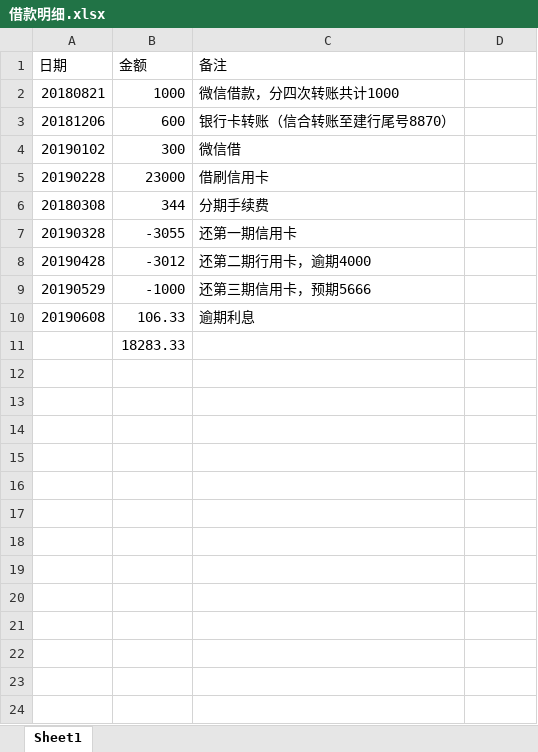
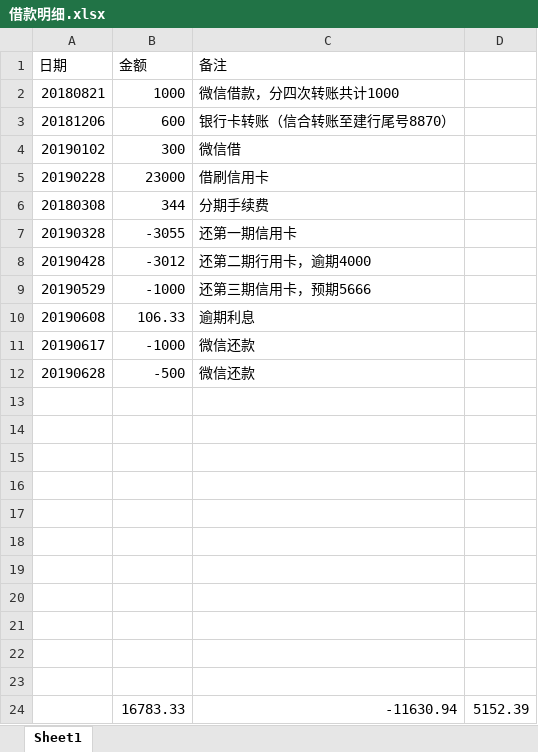
Before and after one commit to leitianjin/calc, an Excel workbook: 借款明细.xlsx, sheet Sheet1, drawn as a sheet; values as stored, in another font and other column widths than the file's, no borders; addresses are those after the commit; the diff names each change by its address in the sheet, - before the commit and + after, or states it on an @@ line.

```diff
--- a/借款明细.xlsx (sheet Sheet1)
+++ b/借款明细.xlsx (sheet Sheet1)
+row 11: 20190617 | -1000 | 微信还款
+row 12: 20190628 | -500 | 微信还款
-B13 (金额): 18283.33
+B13 (金额): (empty)
+row 14: (empty)
+row 15: (empty)
+row 16: (empty)
+row 17: (empty)
+row 18: (empty)
+row 19: (empty)
+row 20: (empty)
+row 21: (empty)
+row 22: (empty)
+row 23: (empty)
+row 24:  | 16783.33 | -11630.94 | 5152.39
```
Also changed, not shown: 日记账.xlsx.
